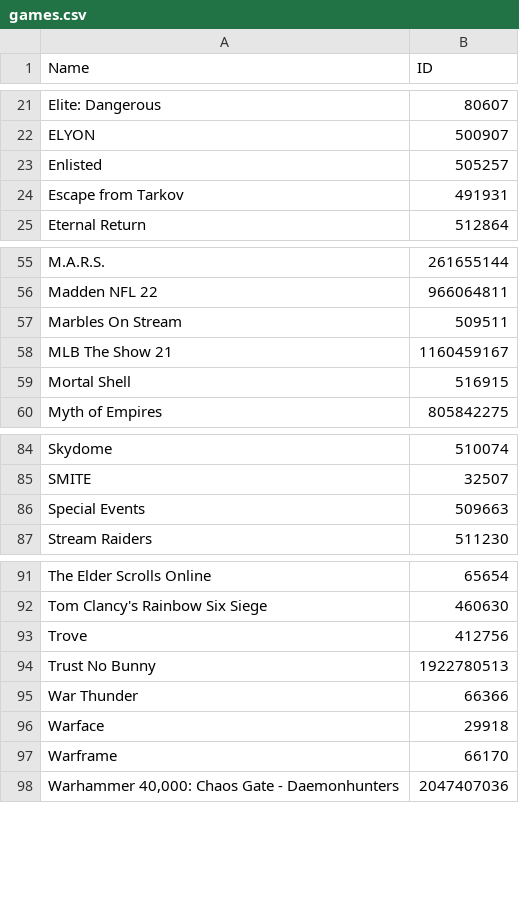
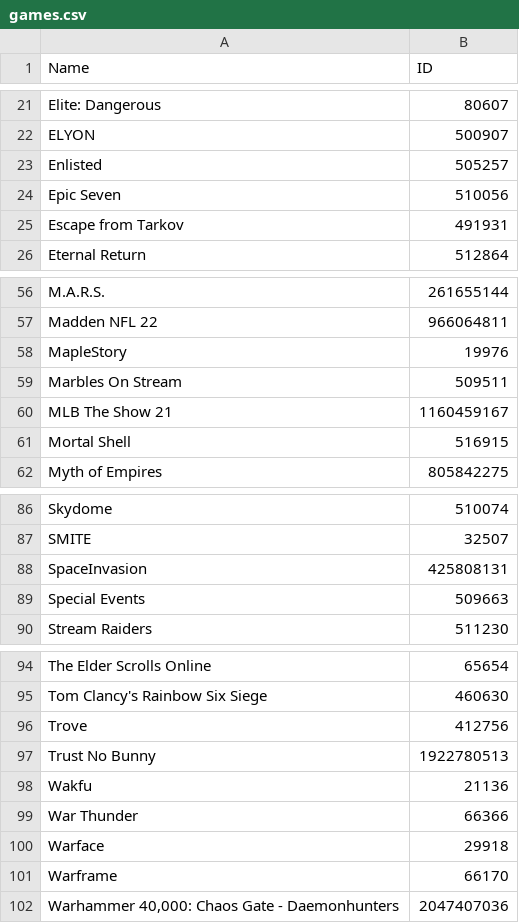
Before and after one commit to TychoTheTaco/Twitch-Drops-Bot, a CSV file: games.csv, drawn as a sheet; only a part is shown, gaps mark what is left out.

Commit message:
Update games.csv

```diff
--- a/games.csv
+++ b/games.csv
@@ -23,2 +23,3 @@ ELYON,500907
 Enlisted,505257
+Epic Seven,510056
 Escape from Tarkov,491931
@@ -56,2 +57,3 @@ M.A.R.S.,261655144
 Madden NFL 22,966064811
+MapleStory,19976
 Marbles On Stream,509511
@@ -85,2 +87,3 @@ Skydome,510074
 SMITE,32507
+SpaceInvasion,425808131
 Special Events,509663
@@ -94,2 +97,3 @@ Trove,412756
 Trust No Bunny,1922780513
+Wakfu,21136
 War Thunder,66366
```
